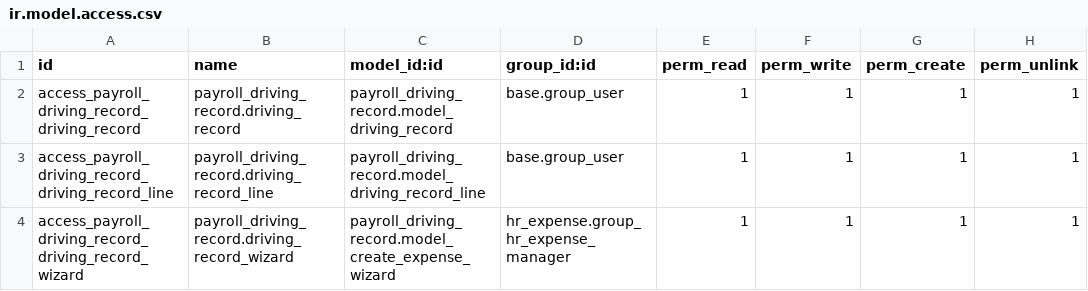
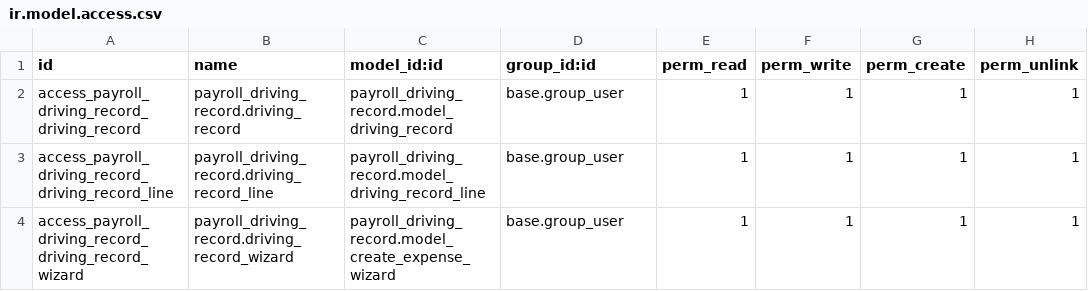
Before and after one commit to vertelab/odoo-payroll, a CSV file: payroll_driving_record/security/ir.model.access.csv, drawn as a sheet.

Commit message:
payroll_driving_record: changed permissions

```diff
--- a/payroll_driving_record/security/ir.model.access.csv
+++ b/payroll_driving_record/security/ir.model.access.csv
@@ -3,2 +3,2 @@ access_payroll_driving_record_driving_record,payroll_driving_record.driving_reco
 access_payroll_driving_record_driving_record_line,payroll_driving_record.driving_record_line,payroll_driving_record.model_driving_record_line,base.group_user,1,1,1,1
-access_payroll_driving_record_driving_record_wizard,payroll_driving_record.driving_record_wizard,payroll_driving_record.model_create_expense_wizard,hr_expense.group_hr_expense_manager,1,1,1,1
+access_payroll_driving_record_driving_record_wizard,payroll_driving_record.driving_record_wizard,payroll_driving_record.model_create_expense_wizard,base.group_user,1,1,1,1
```
